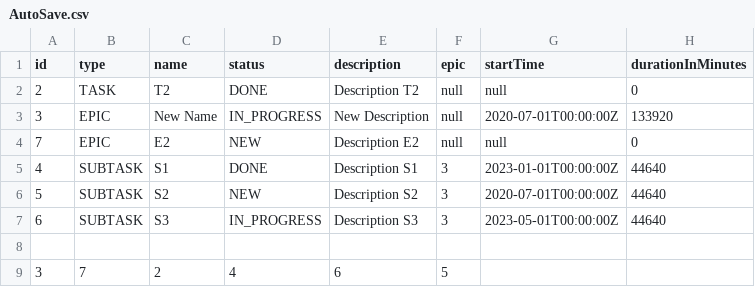
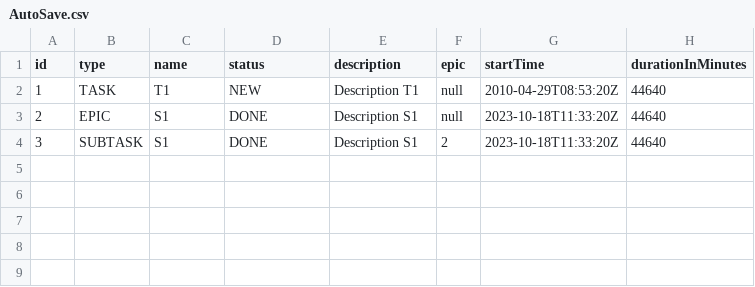
Before and after one commit to VichikovD/java-kanban, a CSV file: AutoSave.csv, drawn as a sheet.

Commit message:
feature: KVServer as server storage using map <String>,<String>; KVClient as API giving access to KVServer; API giving access to HttpTaskManager, new HttpTaskManager saving his state to KVServer via KVClient^CTests of all new classes

```diff
--- a/AutoSave.csv
+++ b/AutoSave.csv
@@ -1,9 +1,4 @@
 id,type,name,status,description,epic,startTime,durationInMinutes
-2,TASK,T2,DONE,Description T2,null,null,0
-3,EPIC,New Name,IN_PROGRESS,New Description,null,2020-07-01T00:00:00Z,133920
-7,EPIC,E2,NEW,Description E2,null,null,0
-4,SUBTASK,S1,DONE,Description S1,3,2023-01-01T00:00:00Z,44640
-5,SUBTASK,S2,NEW,Description S2,3,2020-07-01T00:00:00Z,44640
-6,SUBTASK,S3,IN_PROGRESS,Description S3,3,2023-05-01T00:00:00Z,44640
-
-3,7,2,4,6,5
+1,TASK,T1,NEW,Description T1,null,2010-04-29T08:53:20Z,44640
+2,EPIC,S1,DONE,Description S1,null,2023-10-18T11:33:20Z,44640
+3,SUBTASK,S1,DONE,Description S1,2,2023-10-18T11:33:20Z,44640
```
Also changed, not shown: 17 other files.
